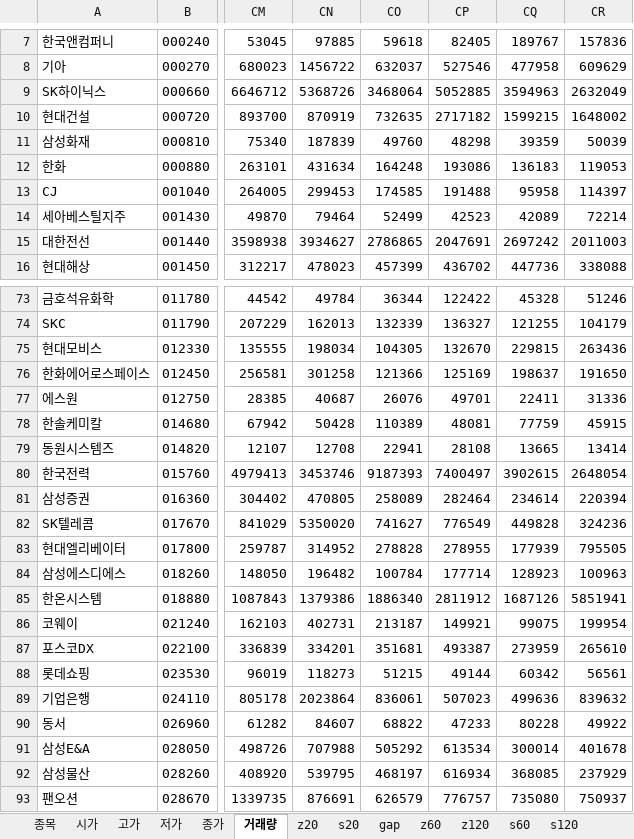
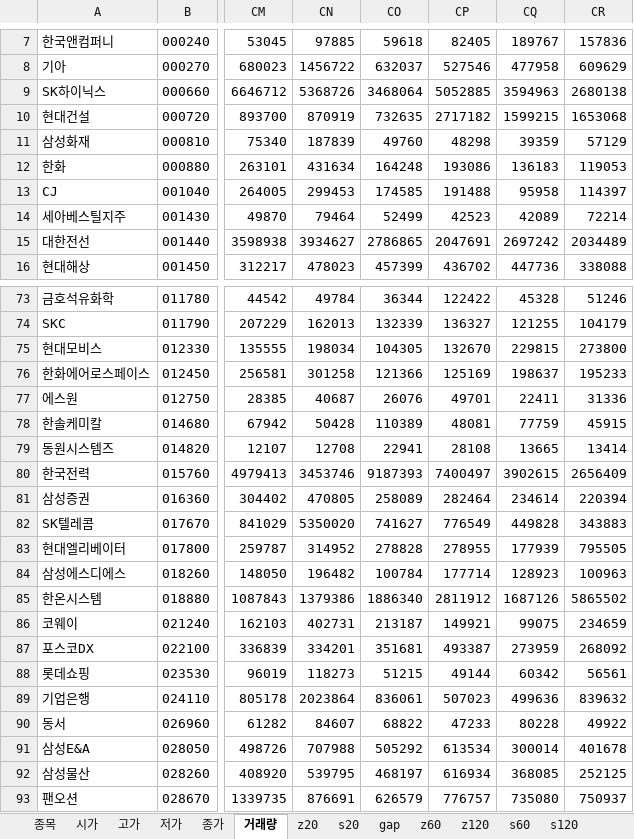
Before and after one commit to alicia-eunsil/dr_stock, an Excel workbook: _stock_value.xlsx, sheet 거래량, drawn as a sheet; only a part is shown, gaps mark what is left out; values as stored, in another font and other column widths than the file's, no borders; the diff covers the shown part only; the diff names each change by its address in the sheet, - before the commit and + after, or states it on an @@ line.

```diff
--- a/_stock_value.xlsx (sheet 거래량)
+++ b/_stock_value.xlsx (sheet 거래량)
-CR9: 2632049
+CR9: 2680138
-CR10: 1648002
+CR10: 1653068
-CR11: 50039
+CR11: 57129
-CR15: 2011003
+CR15: 2034489
-CR75: 263436
+CR75: 273800
-CR76: 191650
+CR76: 195233
-CR80: 2648054
+CR80: 2656409
-CR82: 324236
+CR82: 343883
-CR85: 5851941
+CR85: 5865502
-CR86: 199954
+CR86: 234659
-CR87: 265610
+CR87: 268092
-CR92: 237929
+CR92: 252125
```
Also changed, not shown: 18 edited cells elsewhere in this sheet.
